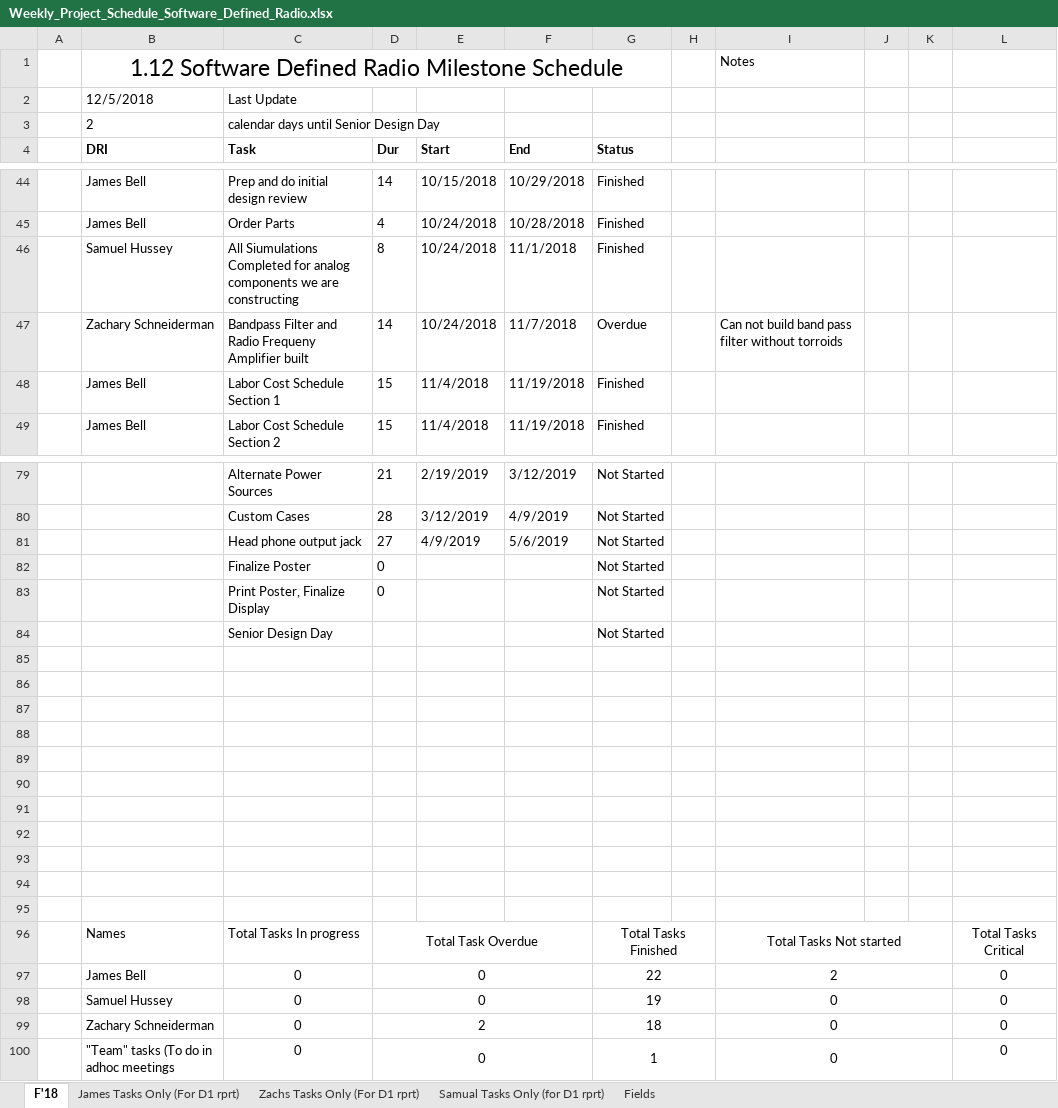
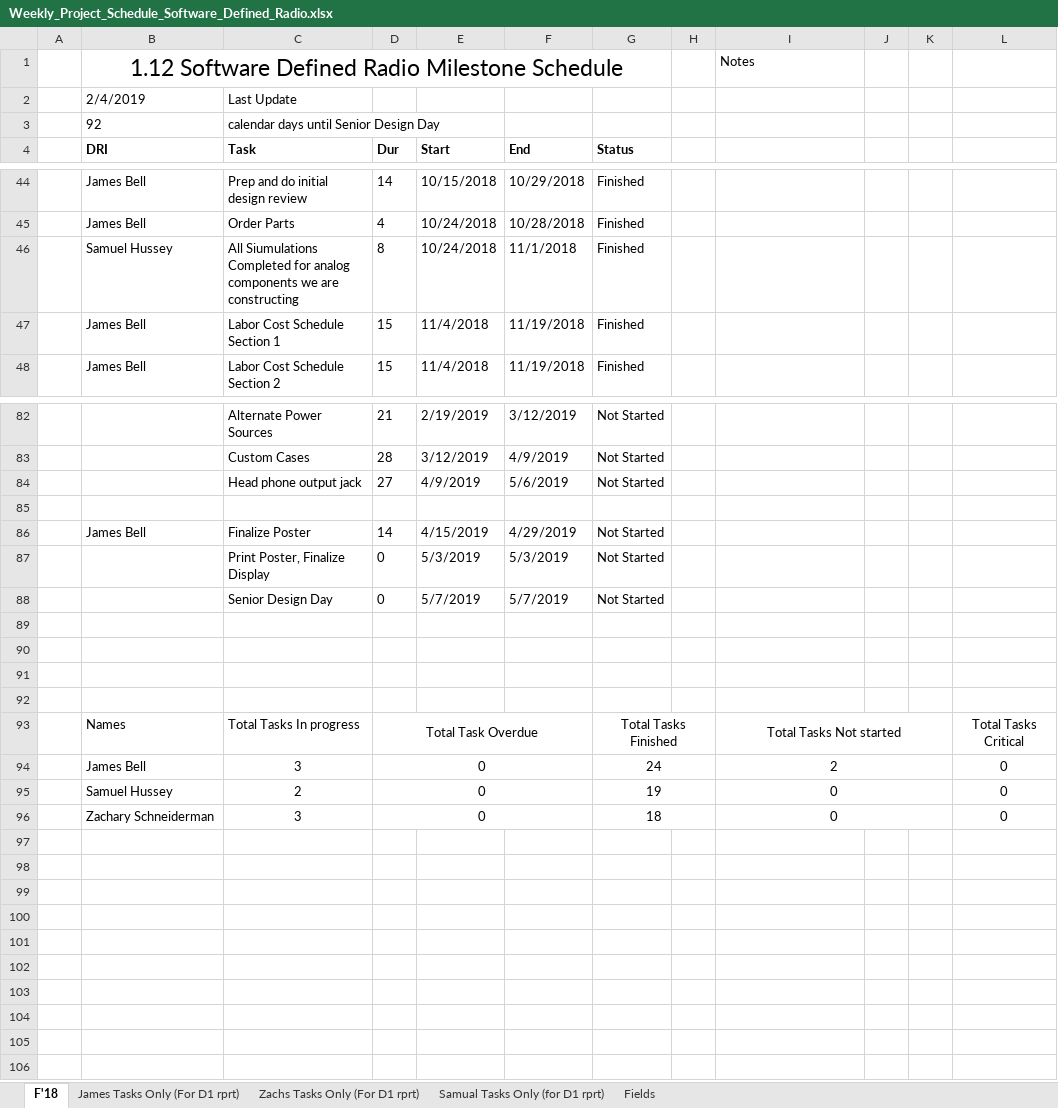
Before and after one commit to ZSchneiderman/SDR-Senior-Design, an Excel workbook: docs/Weekly_Project_Schedule_Software_Defined_Radio.xlsx, sheet F'18, drawn as a sheet; only a part is shown, gaps mark what is left out; values as stored, in another font and other column widths than the file's, no borders; conditional formats not drawn; removed rows and columns are numbered as before the commit, all else as after; the diff covers the shown part only; the diff names each change by its address in the sheet, - before the commit and + after, or states it on an @@ line.

```diff
--- a/docs/Weekly_Project_Schedule_Software_Defined_Radio.xlsx (sheet F'18)
+++ b/docs/Weekly_Project_Schedule_Software_Defined_Radio.xlsx (sheet F'18)
-B2 (DRI): 12/5/2018
+B2 (DRI): 2/4/2019
-B3 (DRI): 2
+B3 (DRI): 92
-row 47:  | Zachary Schneiderman | Bandpass Filter and Radio Frequeny Amplifier built | 14 | 10/24/2018 | 11/7/2018 | Overdue |  | Can not build band pass filter without torroids
-row 82:  |  | Finalize Poster | 0 |  |  | Not Started
-row 83:  |  | Print Poster, Finalize Display | 0 |  |  | Not Started
-row 84:  |  | Senior Design Day |  |  |  | Not Started
-row 86: (empty)
+row 86:  | James Bell | Finalize Poster | 14 | 4/15/2019 | 4/29/2019 | Not Started
-row 87: (empty)
+row 87:  |  | Print Poster, Finalize Display | 0 | 5/3/2019 | 5/3/2019 | Not Started
-row 88: (empty)
+row 88:  |  | Senior Design Day | 0 | 5/7/2019 | 5/7/2019 | Not Started
-row 89: (empty)
-row 90: (empty)
-row 91: (empty)
-C94 (Task): 0
+C94 (Task): 3
-G94 (Status): 22
+G94 (Status): 24
-C95 (Task): 0
+C95 (Task): 2
-C96 (Task): 0
+C96 (Task): 3
-D96 (Dur): 2
+D96 (Dur): 0
-row 100:  | "Team" tasks (To do in adhoc meetings | 0 | 0 |  |  | 1 |  | 0 |  |  | 0
```
Also changed, not shown: 11 added rows, 7 removed rows and 14 edited cells elsewhere in this sheet, formulas that keep their value, docs/Action_Item_Software_Defined_Radio.xlsx, docs/Team Meeting Attendance Form _Software Defined Radio_.xlsx.
